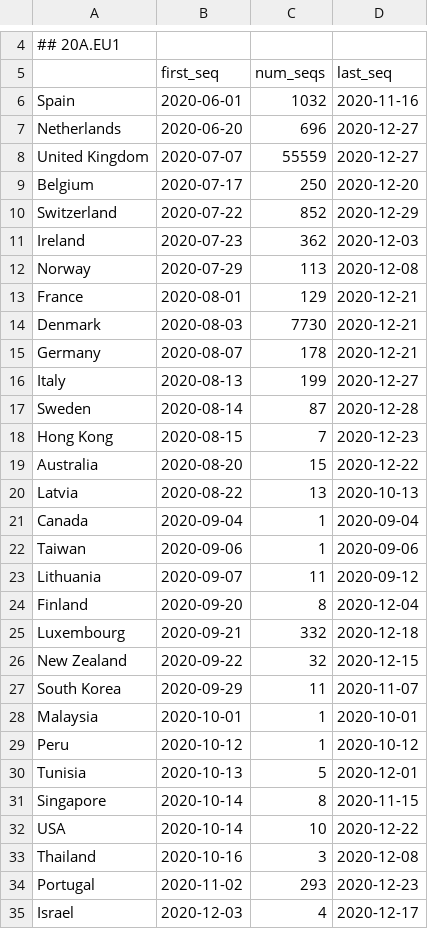
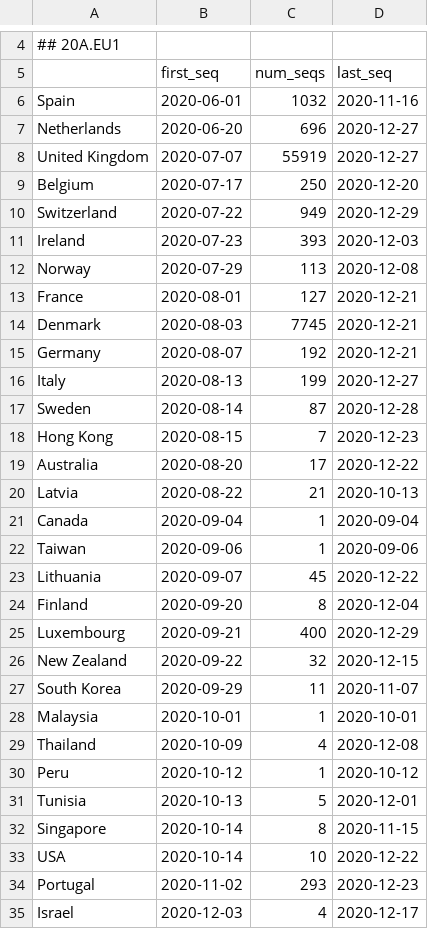
Before and after one commit to hodcroftlab/covariants, a TSV file: cluster_tables/all_tables.tsv, drawn as a sheet; only a part is shown, gaps mark what is left out; the diff covers the shown part only.

Commit message:
new data from 7 jan

```diff
--- a/cluster_tables/all_tables.tsv
+++ b/cluster_tables/all_tables.tsv
@@ -7,10 +7,10 @@ Spain	2020-06-01	1032	2020-11-16
 Netherlands	2020-06-20	696	2020-12-27
-United Kingdom	2020-07-07	55559	2020-12-27
+United Kingdom	2020-07-07	55919	2020-12-27
 Belgium	2020-07-17	250	2020-12-20
-Switzerland	2020-07-22	852	2020-12-29
-Ireland	2020-07-23	362	2020-12-03
+Switzerland	2020-07-22	949	2020-12-29
+Ireland	2020-07-23	393	2020-12-03
 Norway	2020-07-29	113	2020-12-08
-France	2020-08-01	129	2020-12-21
-Denmark	2020-08-03	7730	2020-12-21
-Germany	2020-08-07	178	2020-12-21
+France	2020-08-01	127	2020-12-21
+Denmark	2020-08-03	7745	2020-12-21
+Germany	2020-08-07	192	2020-12-21
 Italy	2020-08-13	199	2020-12-27
@@ -18,9 +18,9 @@ Sweden	2020-08-14	87	2020-12-28
 Hong Kong	2020-08-15	7	2020-12-23
-Australia	2020-08-20	15	2020-12-22
-Latvia	2020-08-22	13	2020-10-13
+Australia	2020-08-20	17	2020-12-22
+Latvia	2020-08-22	21	2020-10-13
 Canada	2020-09-04	1	2020-09-04
 Taiwan	2020-09-06	1	2020-09-06
-Lithuania	2020-09-07	11	2020-09-12
+Lithuania	2020-09-07	45	2020-12-22
 Finland	2020-09-20	8	2020-12-04
-Luxembourg	2020-09-21	332	2020-12-18
+Luxembourg	2020-09-21	400	2020-12-29
 New Zealand	2020-09-22	32	2020-12-15
@@ -28,2 +28,3 @@ South Korea	2020-09-29	11	2020-11-07
 Malaysia	2020-10-01	1	2020-10-01
+Thailand	2020-10-09	4	2020-12-08
 Peru	2020-10-12	1	2020-10-12
@@ -32,3 +33,2 @@ Singapore	2020-10-14	8	2020-11-15
 USA	2020-10-14	10	2020-12-22
-Thailand	2020-10-16	3	2020-12-08
 Portugal	2020-11-02	293	2020-12-23
```
Also changed, not shown: 8 added rows, 2 removed rows, 6 moved rows and 62 edited cells elsewhere in this file, cluster_tables/20A.EU1_table.tsv, cluster_tables/S.E484_table.tsv, 44 other files.
